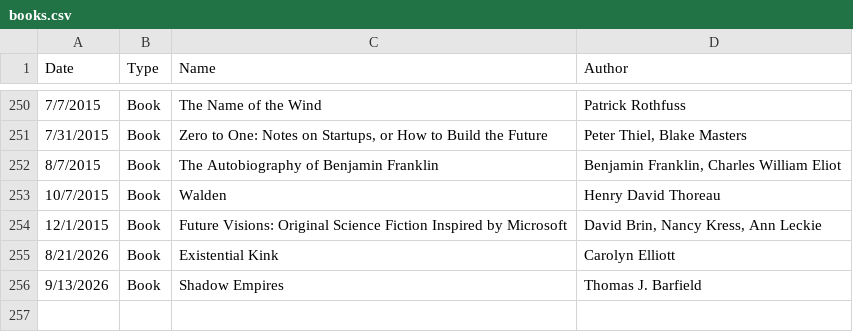
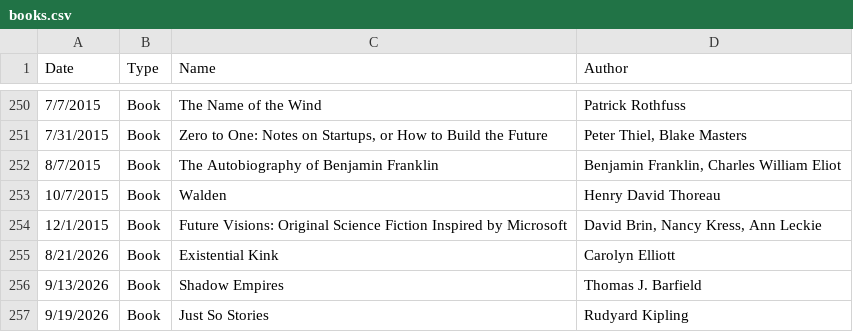
Before and after one commit to dodger487/book_viz, a CSV file: data/books.csv, drawn as a sheet; only a part is shown, gaps mark what is left out; the diff names each change by its address in the sheet, - before the commit and + after, or states it on an @@ line.

```diff
--- a/data/books.csv
+++ b/data/books.csv
+row 257: 9/19/2026 | Book | Just So Stories | Rudyard Kipling
```
Also changed, not shown: 15 other files.
